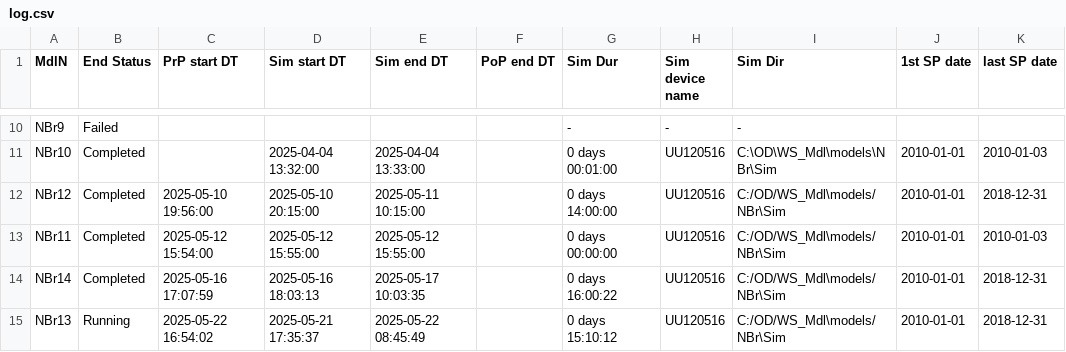
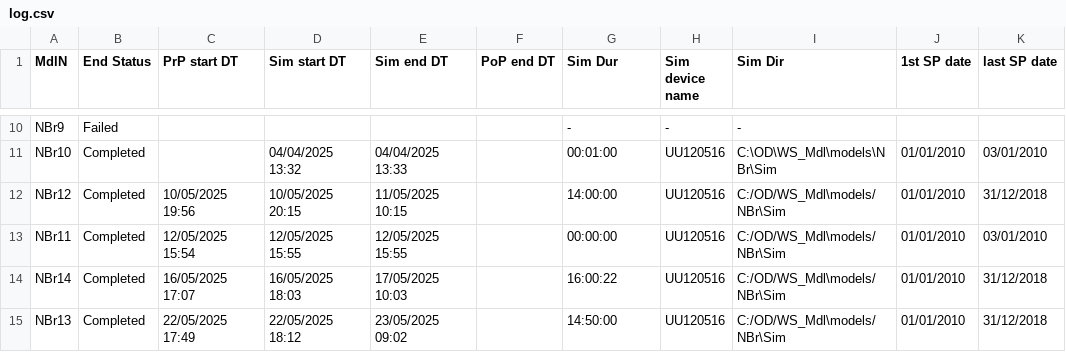
Before and after one commit to Ydrolog/WS_Mdl, a CSV file: Mng/log.csv, drawn as a sheet; only a part is shown, gaps mark what is left out; the diff covers the shown part only; the diff names each change by its address in the sheet, - before the commit and + after, or states it on an @@ line.

```diff
--- a/Mng/log.csv
+++ b/Mng/log.csv
-D11 (Sim start DT): 2025-04-04 13:32:00
+D11 (Sim start DT): 04/04/2025 13:32
-E11 (Sim end DT): 2025-04-04 13:33:00
+E11 (Sim end DT): 04/04/2025 13:33
-G11 (Sim Dur): 0 days 00:01:00
+G11 (Sim Dur): 00:01:00
-J11:J15 (1st SP date): 2010-01-01
+J11:J15 (1st SP date): 01/01/2010
-K11 (last SP date): 2010-01-03
+K11 (last SP date): 03/01/2010
-C12 (PrP start DT): 2025-05-10 19:56:00
+C12 (PrP start DT): 10/05/2025 19:56
-D12 (Sim start DT): 2025-05-10 20:15:00
+D12 (Sim start DT): 10/05/2025 20:15
-E12 (Sim end DT): 2025-05-11 10:15:00
+E12 (Sim end DT): 11/05/2025 10:15
-G12 (Sim Dur): 0 days 14:00:00
+G12 (Sim Dur): 14:00:00
-K12 (last SP date): 2018-12-31
+K12 (last SP date): 31/12/2018
-C13 (PrP start DT): 2025-05-12 15:54:00
+C13 (PrP start DT): 12/05/2025 15:54
-D13 (Sim start DT): 2025-05-12 15:55:00
+D13 (Sim start DT): 12/05/2025 15:55
-E13 (Sim end DT): 2025-05-12 15:55:00
+E13 (Sim end DT): 12/05/2025 15:55
-G13 (Sim Dur): 0 days 00:00:00
+G13 (Sim Dur): 00:00:00
-K13 (last SP date): 2010-01-03
+K13 (last SP date): 03/01/2010
-C14 (PrP start DT): 2025-05-16 17:07:59
+C14 (PrP start DT): 16/05/2025 17:07
-D14 (Sim start DT): 2025-05-16 18:03:13
+D14 (Sim start DT): 16/05/2025 18:03
-E14 (Sim end DT): 2025-05-17 10:03:35
+E14 (Sim end DT): 17/05/2025 10:03
-G14 (Sim Dur): 0 days 16:00:22
+G14 (Sim Dur): 16:00:22
-K14:K15 (last SP date): 2018-12-31
+K14:K15 (last SP date): 31/12/2018
-B15 (End Status): Running
+B15 (End Status): Completed
-C15 (PrP start DT): 2025-05-22 16:54:02
+C15 (PrP start DT): 22/05/2025 17:49
-D15 (Sim start DT): 2025-05-21 17:35:37
+D15 (Sim start DT): 22/05/2025 18:12
-E15 (Sim end DT): 2025-05-22 08:45:49
+E15 (Sim end DT): 23/05/2025 09:02
-G15 (Sim Dur): 0 days 15:10:12
+G15 (Sim Dur): 14:50:00
```
Also changed, not shown: 36 edited cells elsewhere in this file, 14 other files.
